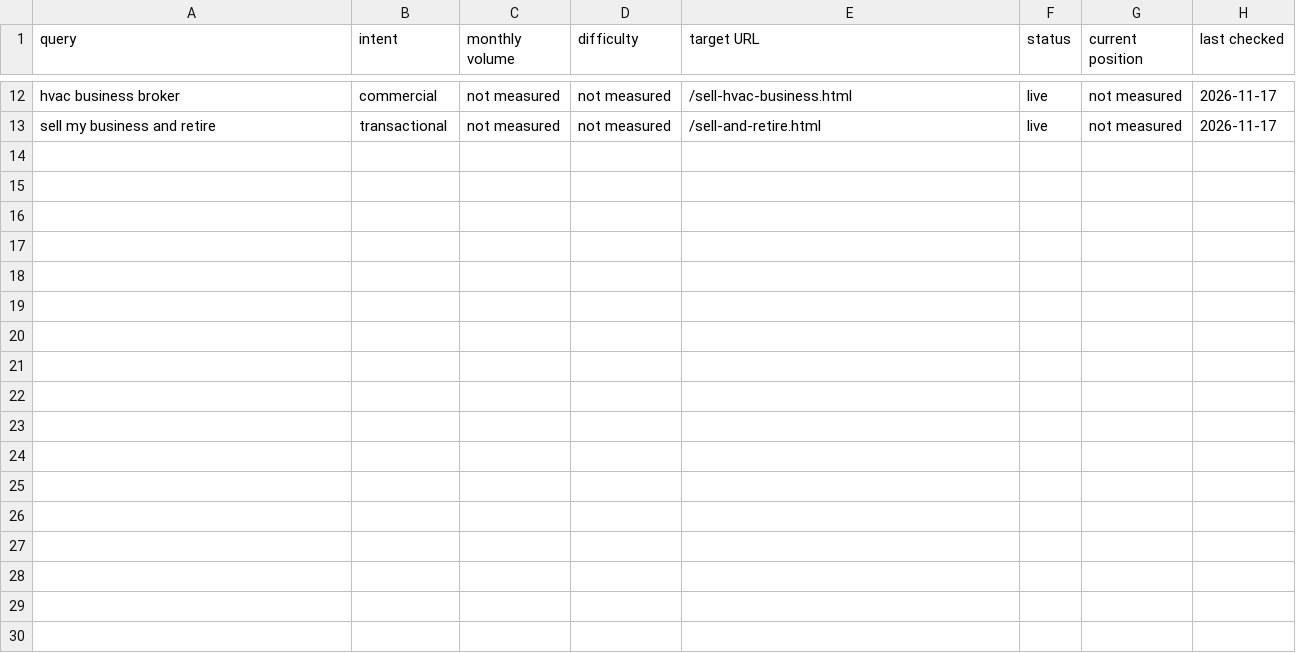
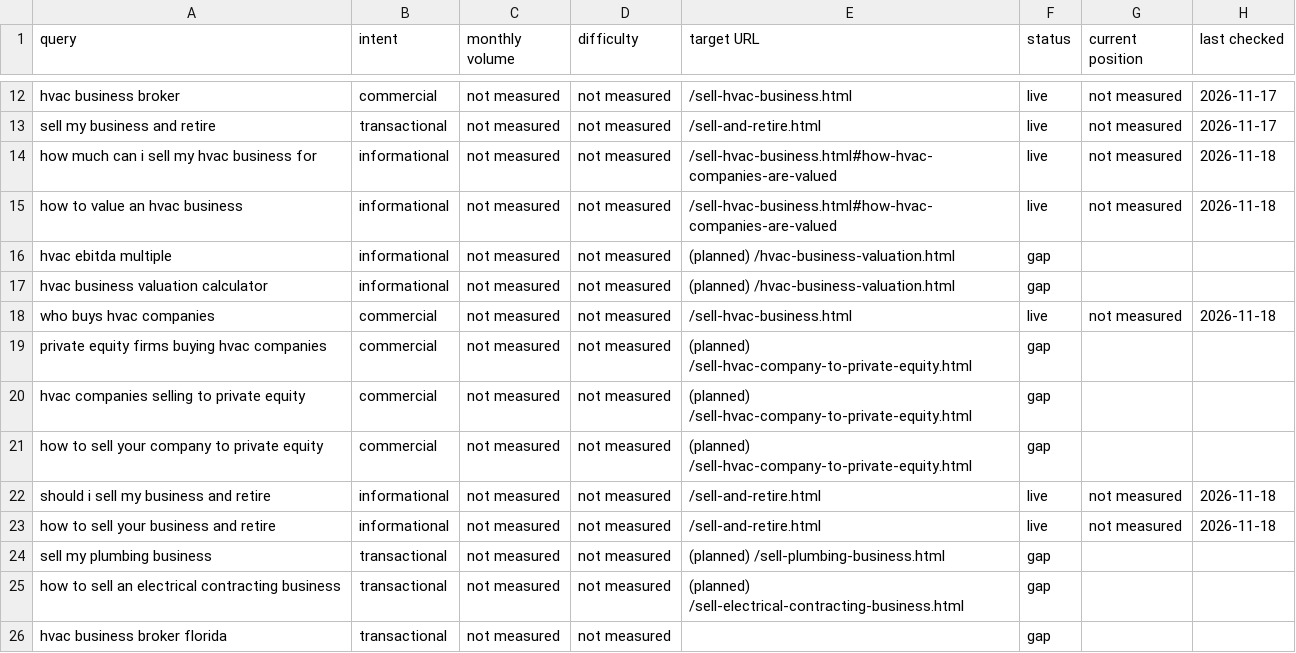
Before and after one commit to Glazyman/Summit, a CSV file: seo/keyword-map.csv, drawn as a sheet; only a part is shown, gaps mark what is left out; the diff names each change by its address in the sheet, - before the commit and + after, or states it on an @@ line.

```diff
--- a/seo/keyword-map.csv
+++ b/seo/keyword-map.csv
+row 14: how much can i sell my hvac business for | informational | not measured | not measured | /sell-hvac-business.html#how-hvac-companies-are-valued | live | not measured | 2026-11-18
+row 15: how to value an hvac business | informational | not measured | not measured | /sell-hvac-business.html#how-hvac-companies-are-valued | live | not measured | 2026-11-18
+row 16: hvac ebitda multiple | informational | not measured | not measured | (planned) /hvac-business-valuation.html | gap
+row 17: hvac business valuation calculator | informational | not measured | not measured | (planned) /hvac-business-valuation.html | gap
+row 18: who buys hvac companies | commercial | not measured | not measured | /sell-hvac-business.html | live | not measured | 2026-11-18
+row 19: private equity firms buying hvac companies | commercial | not measured | not measured | (planned) /sell-hvac-company-to-private-equity.html | gap
+row 20: hvac companies selling to private equity | commercial | not measured | not measured | (planned) /sell-hvac-company-to-private-equity.html | gap
+row 21: how to sell your company to private equity | commercial | not measured | not measured | (planned) /sell-hvac-company-to-private-equity.html | gap
+row 22: should i sell my business and retire | informational | not measured | not measured | /sell-and-retire.html | live | not measured | 2026-11-18
+row 23: how to sell your business and retire | informational | not measured | not measured | /sell-and-retire.html | live | not measured | 2026-11-18
+row 24: sell my plumbing business | transactional | not measured | not measured | (planned) /sell-plumbing-business.html | gap
+row 25: how to sell an electrical contracting business | transactional | not measured | not measured | (planned) /sell-electrical-contracting-business.html | gap
+row 26: hvac business broker florida | transactional | not measured | not measured |  | gap
```
Also changed, not shown: 5 other files.
